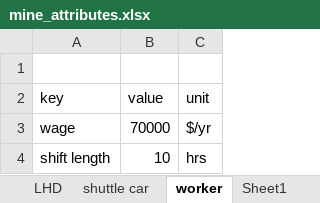
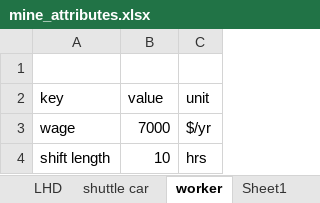
Before and after one commit to jfgphillips/FUSE-V2, an Excel workbook: data/mine_attributes.xlsx, sheet worker, drawn as a sheet; values as stored, in another font and other column widths than the file's, no borders; the diff names each change by its address in the sheet, - before the commit and + after, or states it on an @@ line.

```diff
--- a/data/mine_attributes.xlsx (sheet worker)
+++ b/data/mine_attributes.xlsx (sheet worker)
-B3 (value): 70000
+B3 (value): 7000
```
Also changed, not shown: 3 other files.
